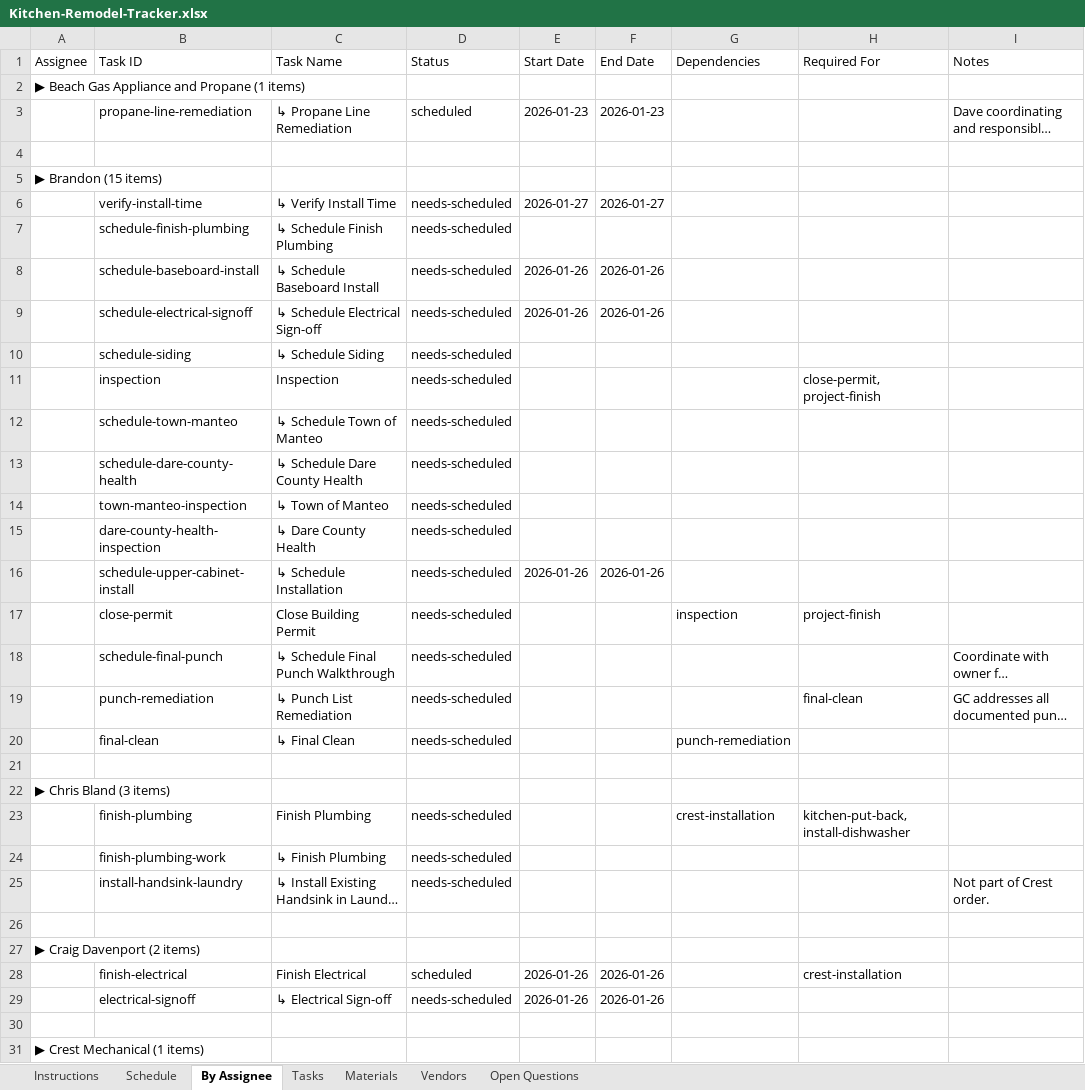
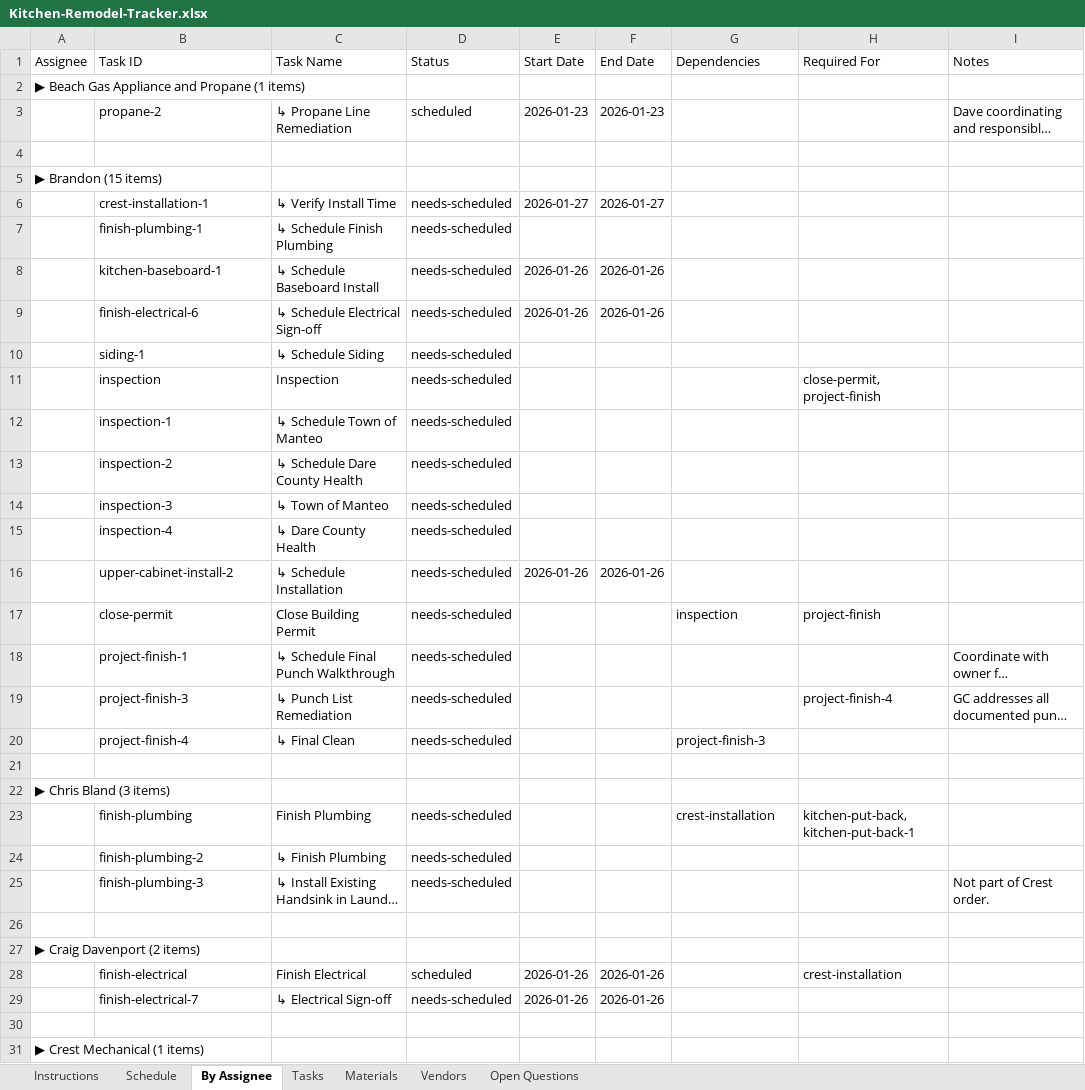
Before and after one commit to wdi-dave-roberts/wdi-content, an Excel workbook: projects/kitchen-remodel/Kitchen-Remodel-Tracker.xlsx, sheet By Assignee, drawn as a sheet; only a part is shown; long unchanged cells end in …; values as stored, in another font and other column widths than the file's, no cell formats; the diff covers the shown part only; the diff names each change by its address in the sheet, - before the commit and + after, or states it on an @@ line.

```diff
--- a/projects/kitchen-remodel/Kitchen-Remodel-Tracker.xlsx (sheet By Assignee)
+++ b/projects/kitchen-remodel/Kitchen-Remodel-Tracker.xlsx (sheet By Assignee)
-B3 (Task ID): propane-line-remediation
+B3 (Task ID): propane-2
-B6 (Task ID): verify-install-time
+B6 (Task ID): crest-installation-1
-B7 (Task ID): schedule-finish-plumbing
+B7 (Task ID): finish-plumbing-1
-B8 (Task ID): schedule-baseboard-install
+B8 (Task ID): kitchen-baseboard-1
-B9 (Task ID): schedule-electrical-signoff
+B9 (Task ID): finish-electrical-6
-B10 (Task ID): schedule-siding
+B10 (Task ID): siding-1
-B12 (Task ID): schedule-town-manteo
+B12 (Task ID): inspection-1
-B13 (Task ID): schedule-dare-county-health
+B13 (Task ID): inspection-2
-B14 (Task ID): town-manteo-inspection
+B14 (Task ID): inspection-3
-B15 (Task ID): dare-county-health-inspection
+B15 (Task ID): inspection-4
-B16 (Task ID): schedule-upper-cabinet-install
+B16 (Task ID): upper-cabinet-install-2
-B18 (Task ID): schedule-final-punch
+B18 (Task ID): project-finish-1
-B19 (Task ID): punch-remediation
+B19 (Task ID): project-finish-3
-H19 (Required For): final-clean
+H19 (Required For): project-finish-4
-B20 (Task ID): final-clean
+B20 (Task ID): project-finish-4
-G20 (Dependencies): punch-remediation
+G20 (Dependencies): project-finish-3
-H23 (Required For): kitchen-put-back, install-dishwasher
+H23 (Required For): kitchen-put-back, kitchen-put-back-1
-B24 (Task ID): finish-plumbing-work
+B24 (Task ID): finish-plumbing-2
-B25 (Task ID): install-handsink-laundry
+B25 (Task ID): finish-plumbing-3
-B29 (Task ID): electrical-signoff
+B29 (Task ID): finish-electrical-7
```
Also changed, not shown: 6 added rows and 77 edited cells elsewhere in this sheet, sheet Schedule, sheet Open Questions, sheet Tasks, sheet Materials, sheet Instructions, cell formats, 11 other files.
